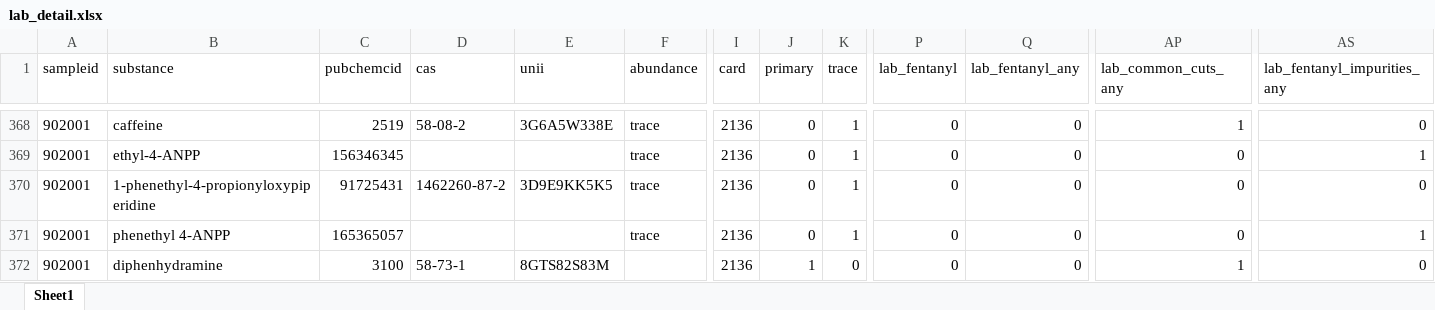
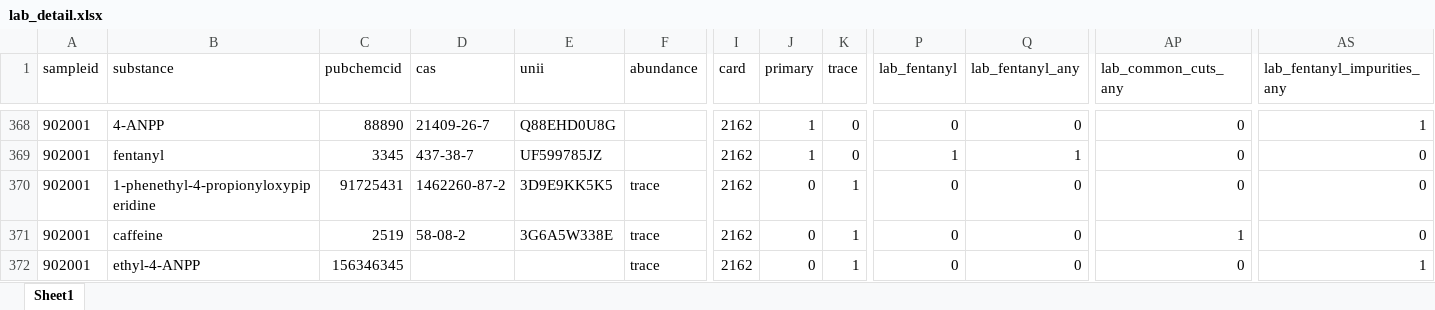
Before and after one commit to opioiddatalab/drugchecking, an Excel workbook: datasets/selfservice/TN/lab_detail.xlsx, sheet Sheet1, drawn as a sheet; only a part is shown, gaps mark what is left out; values as stored, in another font and other column widths than the file's, no borders; the diff covers the shown part only; the diff names each change by its address in the sheet, - before the commit and + after, or states it on an @@ line.

```diff
--- a/datasets/selfservice/TN/lab_detail.xlsx (sheet Sheet1)
+++ b/datasets/selfservice/TN/lab_detail.xlsx (sheet Sheet1)
-B368 (substance): caffeine
+B368 (substance): 4-ANPP
-C368 (pubchemcid): 2519
+C368 (pubchemcid): 88890
-D368 (cas): 58-08-2
+D368 (cas): 21409-26-7
-E368 (unii): 3G6A5W338E
+E368 (unii): Q88EHD0U8G
-F368:F369 (abundance): trace
+F368:F369 (abundance): (empty)
-I368:I372 (card): 2136
+I368:I372 (card): 2162
-J368:J369 (primary): 0
+J368:J369 (primary): 1
-K368:K369 (trace): 1
+K368:K369 (trace): 0
-AP368 (lab_common_cuts_any): 1
+AP368 (lab_common_cuts_any): 0
-AS368 (lab_fentanyl_impurities_any): 0
+AS368 (lab_fentanyl_impurities_any): 1
-B369 (substance): ethyl-4-ANPP
+B369 (substance): fentanyl
-C369 (pubchemcid): 156346345
+C369 (pubchemcid): 3345
-D369 (cas): (empty)
+D369 (cas): 437-38-7
-E369 (unii): (empty)
+E369 (unii): UF599785JZ
-P369 (lab_fentanyl): 0
+P369 (lab_fentanyl): 1
-Q369 (lab_fentanyl_any): 0
+Q369 (lab_fentanyl_any): 1
-AS369 (lab_fentanyl_impurities_any): 1
+AS369 (lab_fentanyl_impurities_any): 0
-B371 (substance): phenethyl 4-ANPP
+B371 (substance): caffeine
-C371 (pubchemcid): 165365057
+C371 (pubchemcid): 2519
-D371 (cas): (empty)
+D371 (cas): 58-08-2
-E371 (unii): (empty)
+E371 (unii): 3G6A5W338E
-AP371 (lab_common_cuts_any): 0
+AP371 (lab_common_cuts_any): 1
-AS371 (lab_fentanyl_impurities_any): 1
+AS371 (lab_fentanyl_impurities_any): 0
-B372 (substance): diphenhydramine
+B372 (substance): ethyl-4-ANPP
-C372 (pubchemcid): 3100
+C372 (pubchemcid): 156346345
-D372 (cas): 58-73-1
+D372 (cas): (empty)
-E372 (unii): 8GTS82S83M
+E372 (unii): (empty)
-F372 (abundance): (empty)
+F372 (abundance): trace
-J372 (primary): 1
+J372 (primary): 0
-K372 (trace): 0
+K372 (trace): 1
-AP372 (lab_common_cuts_any): 1
+AP372 (lab_common_cuts_any): 0
-AS372 (lab_fentanyl_impurities_any): 0
+AS372 (lab_fentanyl_impurities_any): 1
```
Also changed, not shown: 178 moved rows and 897 edited cells elsewhere in this sheet, datasets/lab_detail.xlsx, datasets/labservice/unc_gcms.xlsx, 45 other files.
